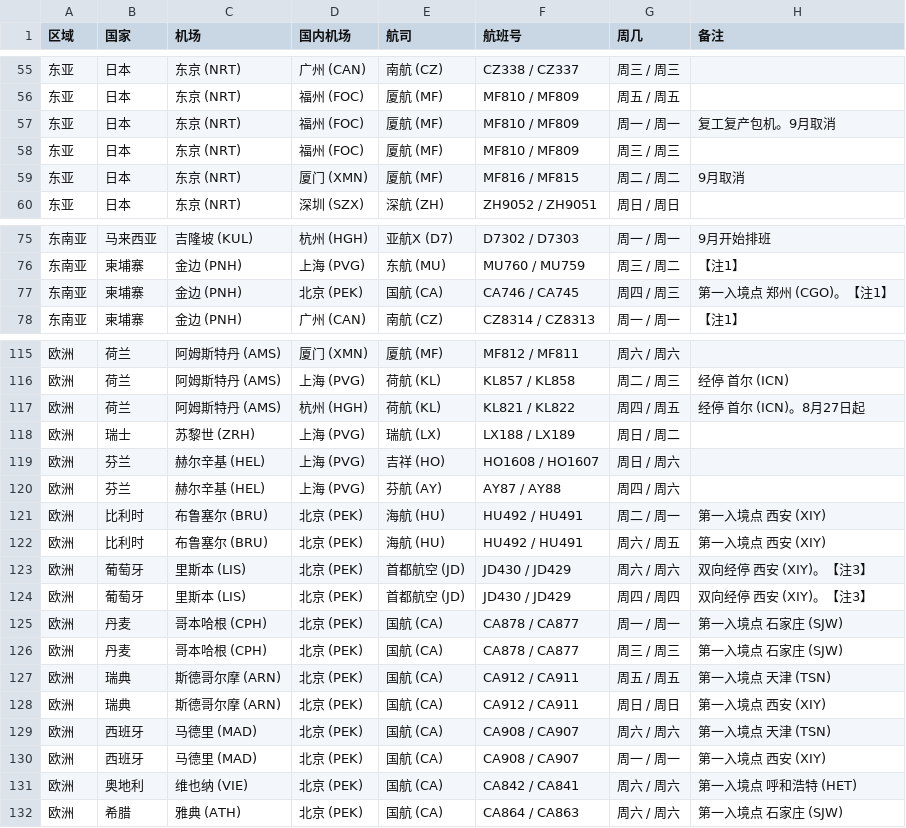
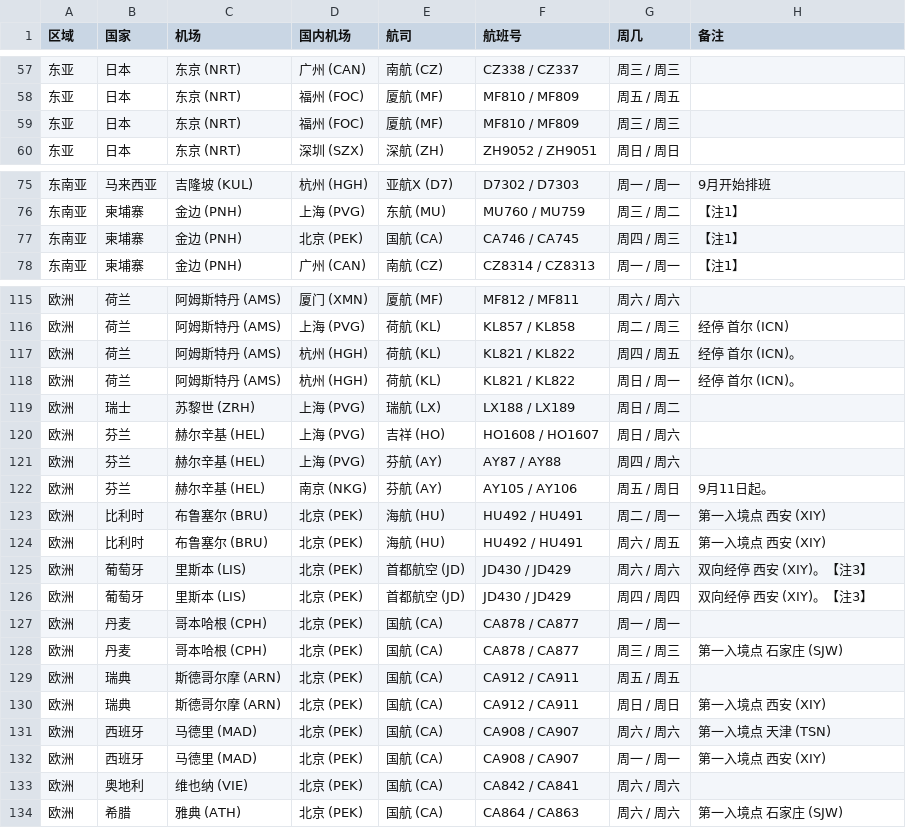
Before and after one commit to USCreditCardGuide/airlines-to-china-covid-19, a CSV file: airlines.csv, drawn as a sheet; only a part is shown, gaps mark what is left out; the diff covers the shown part only.

```diff
--- a/airlines.csv
+++ b/airlines.csv
@@ -56,5 +58,3 @@
 东亚,日本,东京 (NRT),福州 (FOC),厦航 (MF),MF810 / MF809,周五 / 周五,
-东亚,日本,东京 (NRT),福州 (FOC),厦航 (MF),MF810 / MF809,周一 / 周一,复工复产包机。9月取消
 东亚,日本,东京 (NRT),福州 (FOC),厦航 (MF),MF810 / MF809,周三 / 周三,
-东亚,日本,东京 (NRT),厦门 (XMN),厦航 (MF),MF816 / MF815,周二 / 周二,9月取消
 东亚,日本,东京 (NRT),深圳 (SZX),深航 (ZH),ZH9052 / ZH9051,周日 / 周日,
@@ -76,3 +76,3 @@
 东南亚,柬埔寨,金边 (PNH),上海 (PVG),东航 (MU),MU760 / MU759,周三 / 周二,【注1】
-东南亚,柬埔寨,金边 (PNH),北京 (PEK),国航 (CA),CA746 / CA745,周四 / 周三,第一入境点 郑州 (CGO)。【注1】
+东南亚,柬埔寨,金边 (PNH),北京 (PEK),国航 (CA),CA746 / CA745,周四 / 周三,【注1】
 东南亚,柬埔寨,金边 (PNH),广州 (CAN),南航 (CZ),CZ8314 / CZ8313,周一 / 周一,【注1】
@@ -116,3 +116,4 @@
 欧洲,荷兰,阿姆斯特丹 (AMS),上海 (PVG),荷航 (KL),KL857 / KL858,周二 / 周三,经停 首尔 (ICN)
-欧洲,荷兰,阿姆斯特丹 (AMS),杭州 (HGH),荷航 (KL),KL821 / KL822,周四 / 周五,经停 首尔 (ICN)。8月27日起
+欧洲,荷兰,阿姆斯特丹 (AMS),杭州 (HGH),荷航 (KL),KL821 / KL822,周四 / 周五,经停 首尔 (ICN)。
+欧洲,荷兰,阿姆斯特丹 (AMS),杭州 (HGH),荷航 (KL),KL821 / KL822,周日 / 周一,经停 首尔 (ICN)。
 欧洲,瑞士,苏黎世 (ZRH),上海 (PVG),瑞航 (LX),LX188 / LX189,周日 / 周二,
@@ -120,2 +121,3 @@
 欧洲,芬兰,赫尔辛基 (HEL),上海 (PVG),芬航 (AY),AY87 / AY88,周四 / 周六,
+欧洲,芬兰,赫尔辛基 (HEL),南京 (NKG),芬航 (AY),AY105 / AY106,周五 / 周日,9月11日起。
 欧洲,比利时,布鲁塞尔 (BRU),北京 (PEK),海航 (HU),HU492 / HU491,周二 / 周一,第一入境点 西安 (XIY)
@@ -124,5 +126,5 @@
 欧洲,葡萄牙,里斯本 (LIS),北京 (PEK),首都航空 (JD),JD430 / JD429,周四 / 周四,双向经停 西安 (XIY)。【注3】
-欧洲,丹麦,哥本哈根 (CPH),北京 (PEK),国航 (CA),CA878 / CA877,周一 / 周一,第一入境点 石家庄 (SJW)
+欧洲,丹麦,哥本哈根 (CPH),北京 (PEK),国航 (CA),CA878 / CA877,周一 / 周一,
 欧洲,丹麦,哥本哈根 (CPH),北京 (PEK),国航 (CA),CA878 / CA877,周三 / 周三,第一入境点 石家庄 (SJW)
-欧洲,瑞典,斯德哥尔摩 (ARN),北京 (PEK),国航 (CA),CA912 / CA911,周五 / 周五,第一入境点 天津 (TSN)
+欧洲,瑞典,斯德哥尔摩 (ARN),北京 (PEK),国航 (CA),CA912 / CA911,周五 / 周五,
 欧洲,瑞典,斯德哥尔摩 (ARN),北京 (PEK),国航 (CA),CA912 / CA911,周日 / 周日,第一入境点 西安 (XIY)
@@ -130,3 +132,3 @@
 欧洲,西班牙,马德里 (MAD),北京 (PEK),国航 (CA),CA908 / CA907,周一 / 周一,第一入境点 西安 (XIY)
-欧洲,奥地利,维也纳 (VIE),北京 (PEK),国航 (CA),CA842 / CA841,周六 / 周六,第一入境点 呼和浩特 (HET)
+欧洲,奥地利,维也纳 (VIE),北京 (PEK),国航 (CA),CA842 / CA841,周六 / 周六,
 欧洲,希腊,雅典 (ATH),北京 (PEK),国航 (CA),CA864 / CA863,周六 / 周六,第一入境点 石家庄 (SJW)
```
Also changed, not shown: 2 added rows and 13 edited cells elsewhere in this file.
